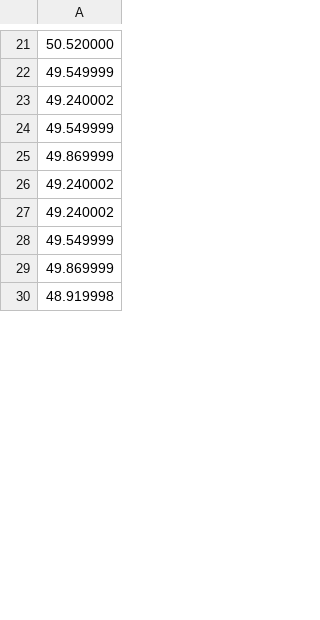
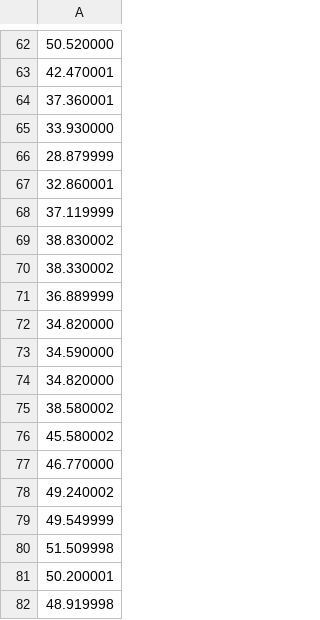
Before and after one commit to hdplsa/ProjetoSCDTR, a CSV file: raspberryServer/data/tampa/luminous1.csv, drawn as a sheet; only a part is shown, gaps mark what is left out; the shorter side is filled out with more unchanged rows; the diff covers the shown part only.

```diff
--- a/raspberryServer/data/tampa/luminous1.csv
+++ b/raspberryServer/data/tampa/luminous1.csv
@@ -21,5 +62,21 @@
 50.520000
-49.549999
+42.470001
+37.360001
+33.930000
+28.879999
+32.860001
+37.119999
+38.830002
+38.330002
+36.889999
+34.820000
+34.590000
+34.820000
+38.580002
+45.580002
+46.770000
 49.240002
 49.549999
-49.869999
+51.509998
+50.200001
+48.919998
```
Also changed, not shown: 44 added rows, 60 removed rows, 12 moved rows and 15 edited cells elsewhere in this file, raspberryServer/data/tampa/luminous0.csv, raspberryServer/data/tampa/ref0.csv, 24 other files.
